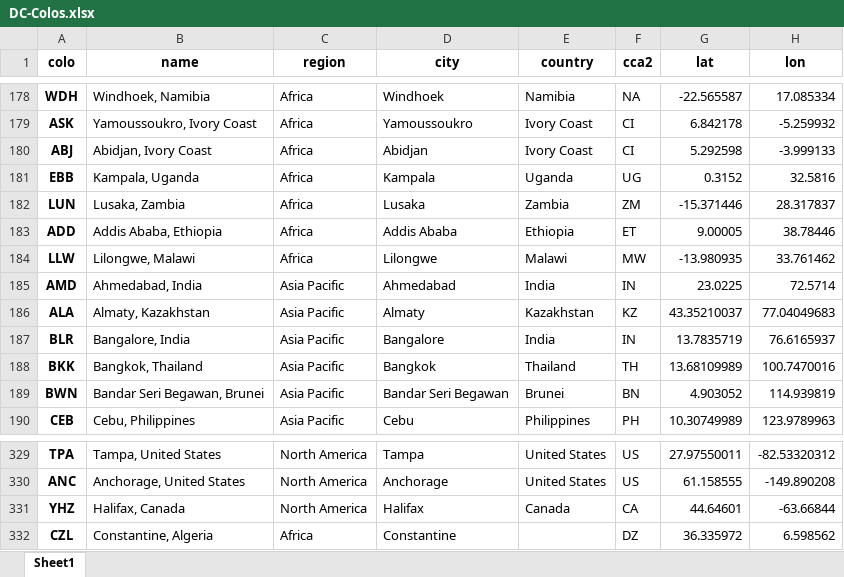
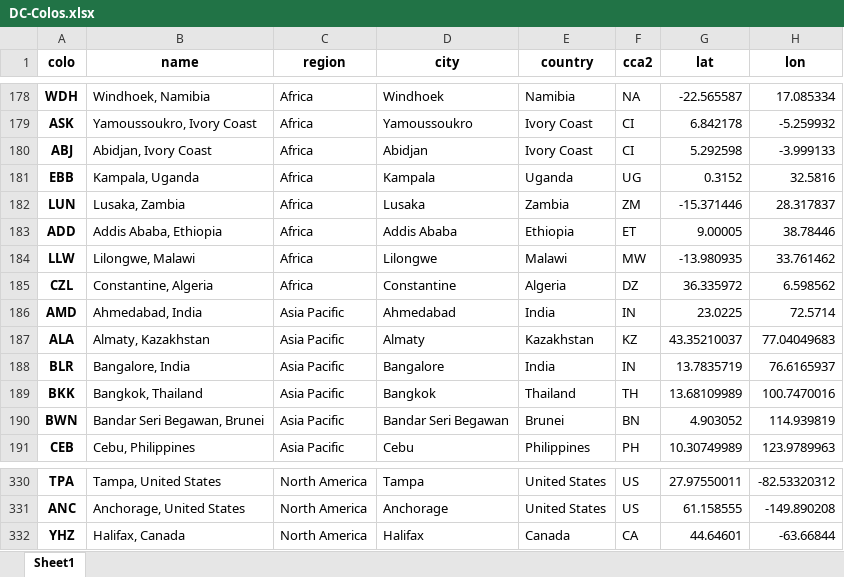
Before and after one commit to Netrvin/cloudflare-colo-list, an Excel workbook: DC-Colos.xlsx, sheet Sheet1, drawn as a sheet; only a part is shown, gaps mark what is left out; values as stored, in another font and other column widths than the file's, no borders; removed rows and columns are numbered as before the commit, all else as after; the diff names each change by its address in the sheet, - before the commit and + after, or states it on an @@ line.

```diff
--- a/DC-Colos.xlsx (sheet Sheet1)
+++ b/DC-Colos.xlsx (sheet Sheet1)
+row 185: CZL | Constantine, Algeria | Africa | Constantine | Algeria | DZ | 36.335972 | 6.598562
-row 332: CZL | Constantine, Algeria | Africa | Constantine |  | DZ | 36.335972 | 6.598562
```
Also changed, not shown: 3 other files.
